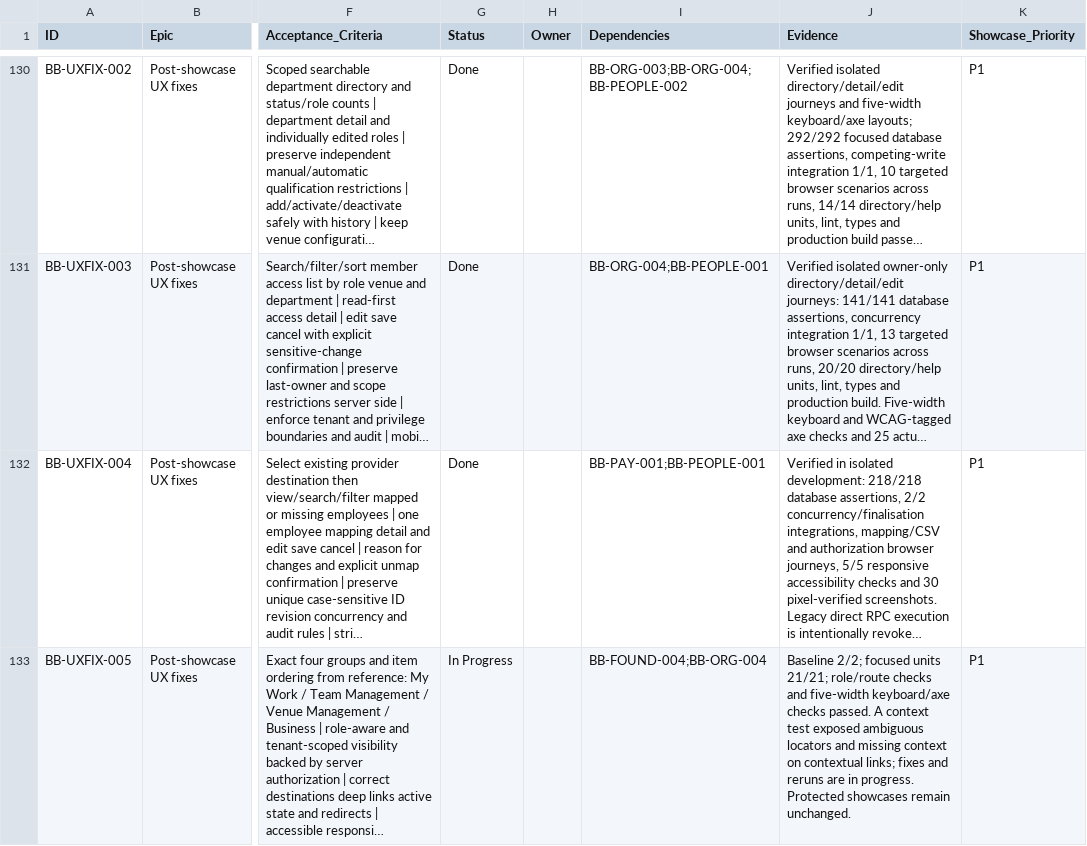
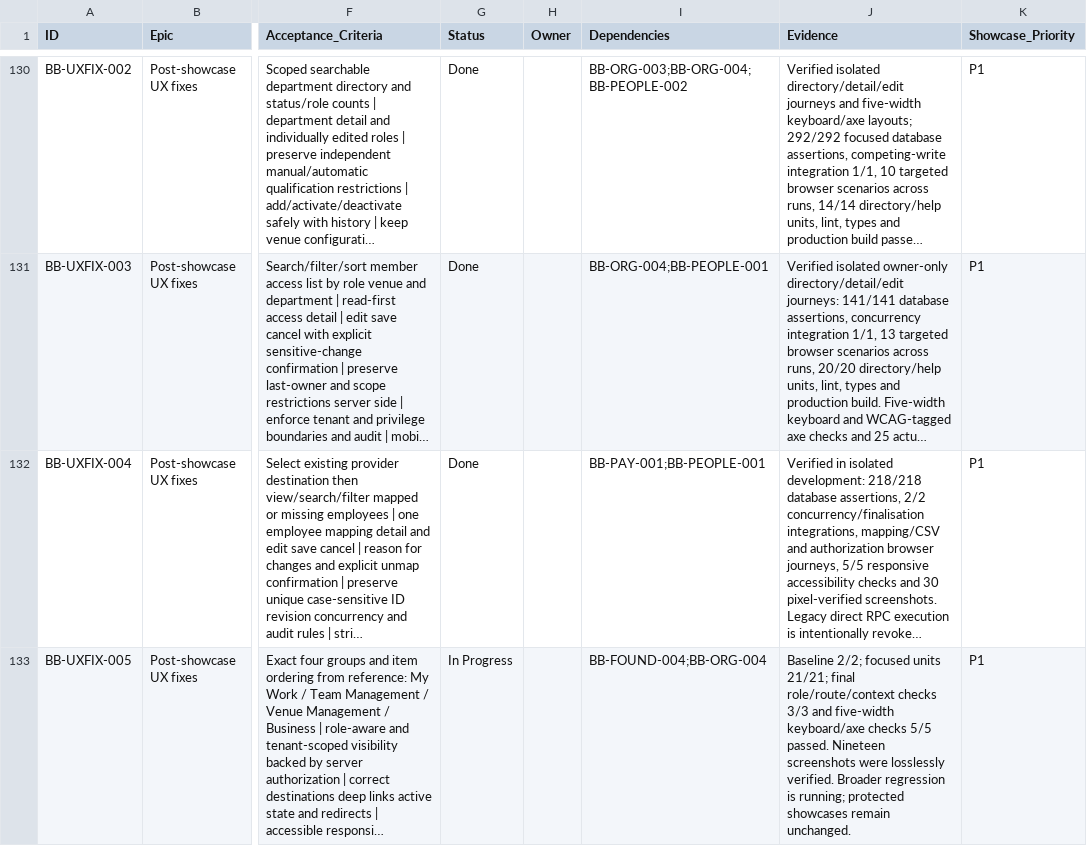
Before and after one commit to farbotkol/butterbox, a CSV file: BACKLOG_INDEX.csv, drawn as a sheet; only a part is shown, gaps mark what is left out; long unchanged cells end in …; the diff names each change by its address in the sheet, - before the commit and + after, or states it on an @@ line.

```diff
--- a/BACKLOG_INDEX.csv
+++ b/BACKLOG_INDEX.csv
-J133 (Evidence): …units 21/21; role/route checks and five-width keyboard/axe checks passed. A context test exposed ambiguous locators and missing context on contextual links; fixes and reruns are in progress. Protected showcases remain…
+J133 (Evidence): …units 21/21; final role/route/context checks 3/3 and five-width keyboard/axe checks 5/5 passed. Nineteen screenshots were losslessly verified. Broader regression is running; protected showcases remain…
```
Also changed, not shown: 2 other files.
